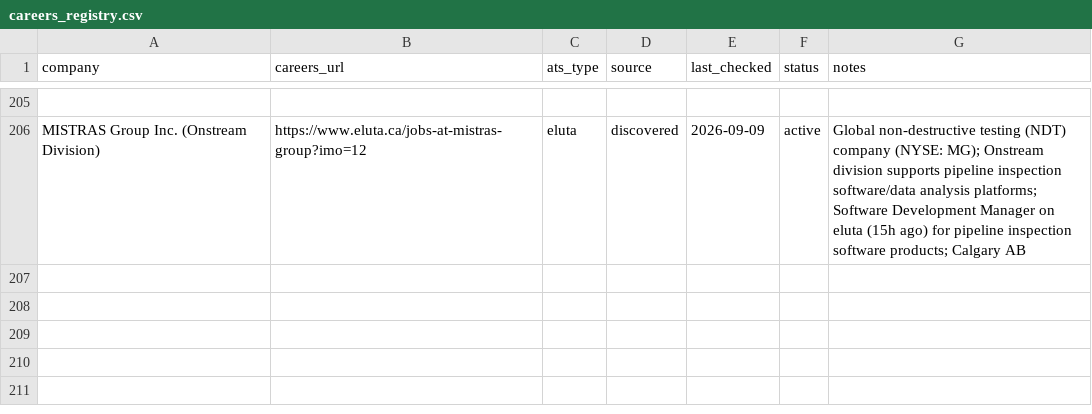
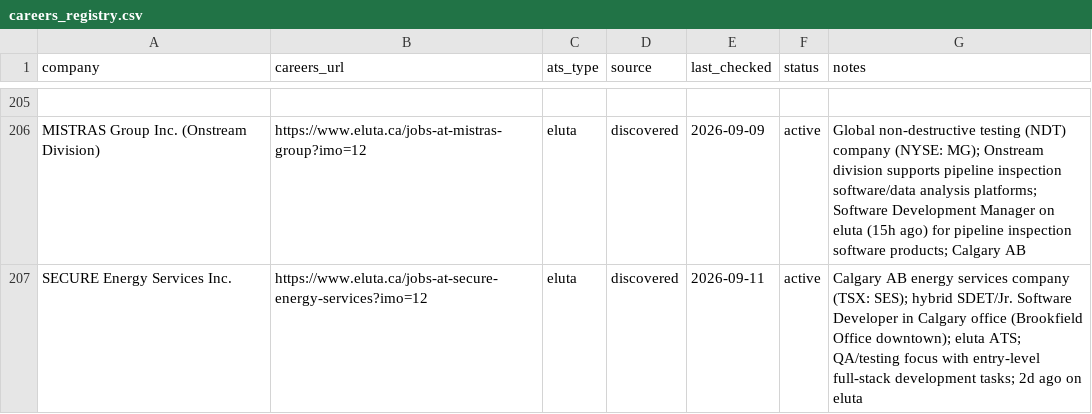
Before and after one commit to opsclawd/career-targets, a CSV file: careers/careers_registry.csv, drawn as a sheet; only a part is shown, gaps mark what is left out; the diff names each change by its address in the sheet, - before the commit and + after, or states it on an @@ line.

Commit message:
Run 2026-09-11: add SECURE Energy Services; 1 net-new SWE/SDET job

```diff
--- a/careers/careers_registry.csv
+++ b/careers/careers_registry.csv
+row 207: SECURE Energy Services Inc. | https://www.eluta.ca/jobs-at-secure-energy-services?imo=12 | eluta | discovered | 2026-09-11 | active | Calgary AB energy services company (TSX: SES); hybrid SDET/Jr. Software Developer in Calgary office (Brookfield Office downtown); eluta ATS; QA/testing focus with entry-level full-stack development tasks; 2d ago on eluta
```
Also changed, not shown: careers/jobs_registry.csv, 1 other file.
